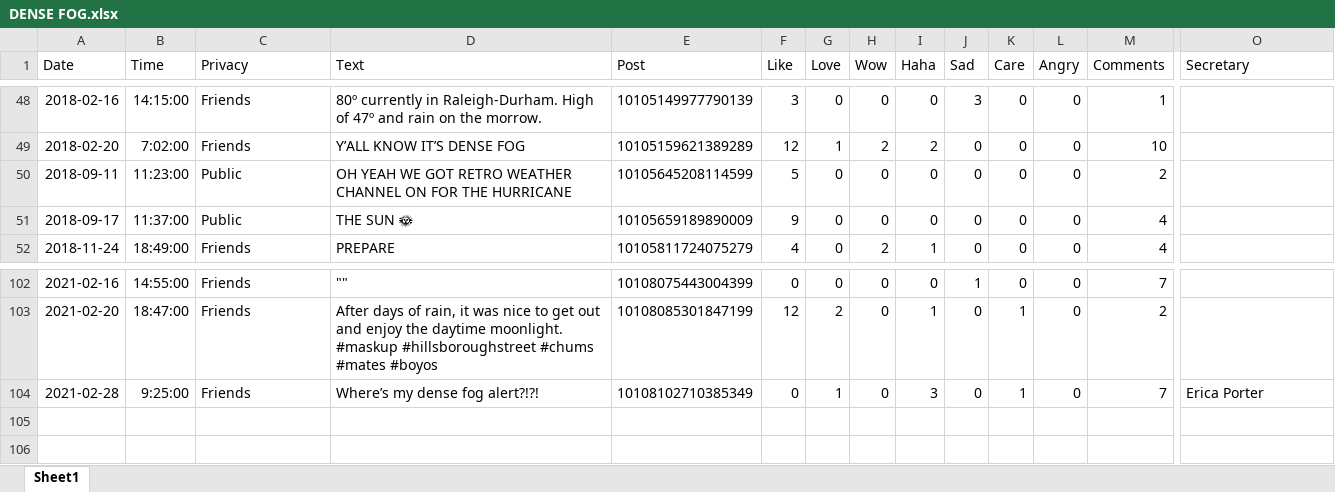
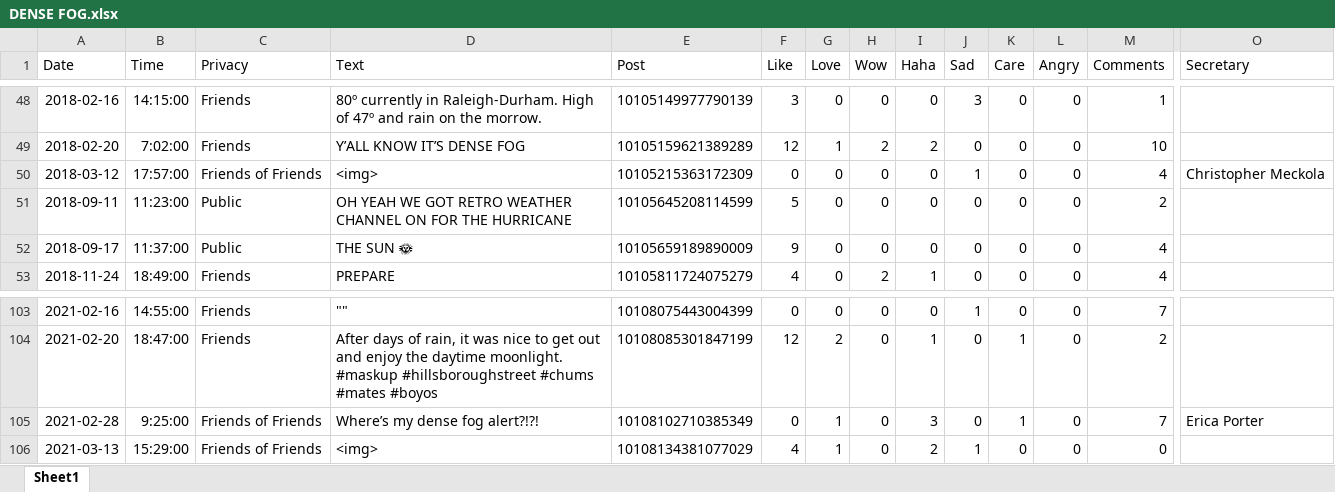
Before and after one commit to HumanRickshaw/Meteorologist_Markus_McLawhorn, an Excel workbook: DENSE FOG.xlsx, sheet Sheet1, drawn as a sheet; only a part is shown, gaps mark what is left out; values as stored, in another font and other column widths than the file's, no borders; addresses are those after the commit; rows hold the shown columns only; the diff names each change by its address in the sheet, - before the commit and + after, or states it on an @@ line.

```diff
--- a/DENSE FOG.xlsx (sheet Sheet1)
+++ b/DENSE FOG.xlsx (sheet Sheet1)
+row 50: 2018-03-12 | 17:57:00 | Friends of Friends | <img> | 10105215363172309 | 0 | 0 | 0 | 0 | 1 | 0 | 0 | 4 | Christopher Meckola
-C105 (Privacy): Friends
+C105 (Privacy): Friends of Friends
+row 106: 2021-03-13 | 15:29:00 | Friends of Friends | <img> | 10108134381077029 | 4 | 1 | 0 | 2 | 1 | 0 | 0 | 0
```
Also changed, not shown: 1 other file.
